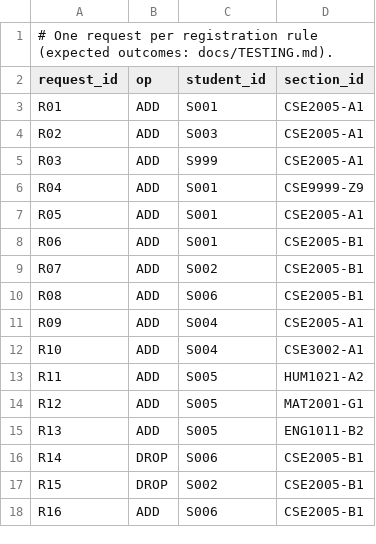
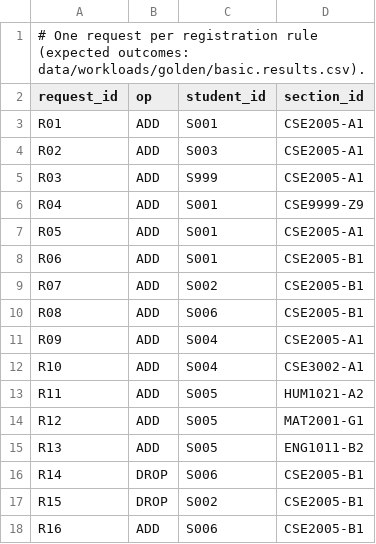
Before and after one commit to vishrav06/FFCSync2, a CSV file: data/workloads/basic.csv, drawn as a sheet.

```diff
--- a/data/workloads/basic.csv
+++ b/data/workloads/basic.csv
@@ -1,2 +1,2 @@
-# One request per registration rule (expected outcomes: docs/TESTING.md).
+# One request per registration rule (expected outcomes: data/workloads/golden/basic.results.csv).
 request_id,op,student_id,section_id
```
Also changed, not shown: 29 other files.
